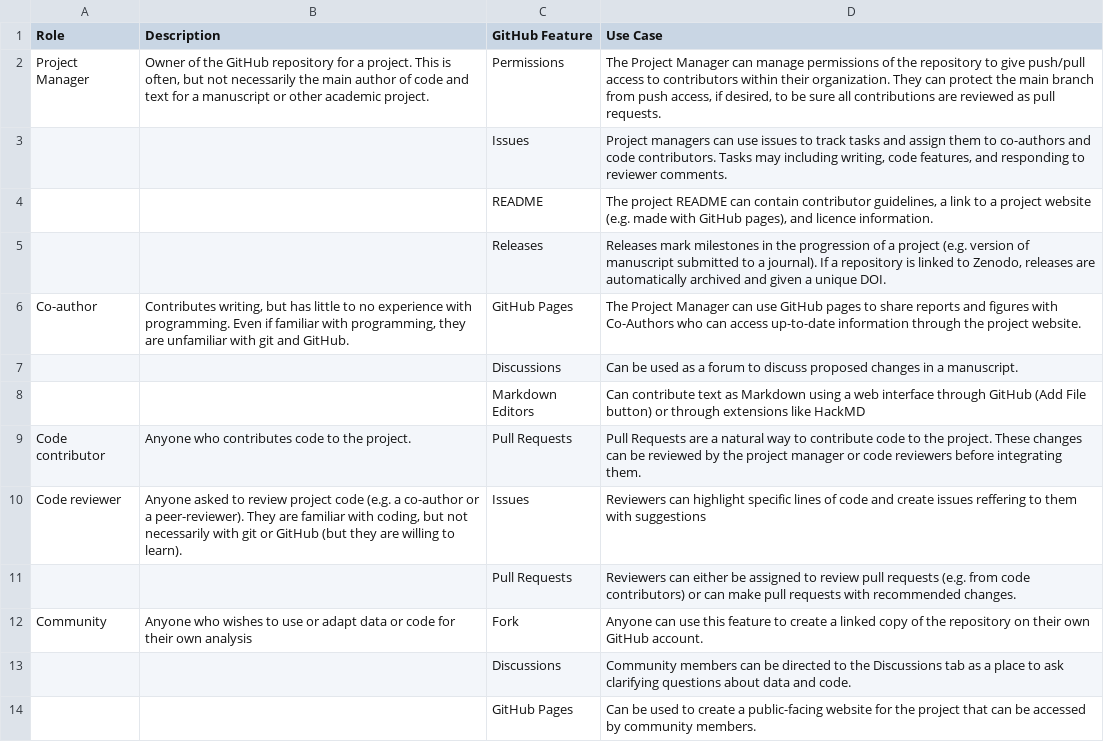
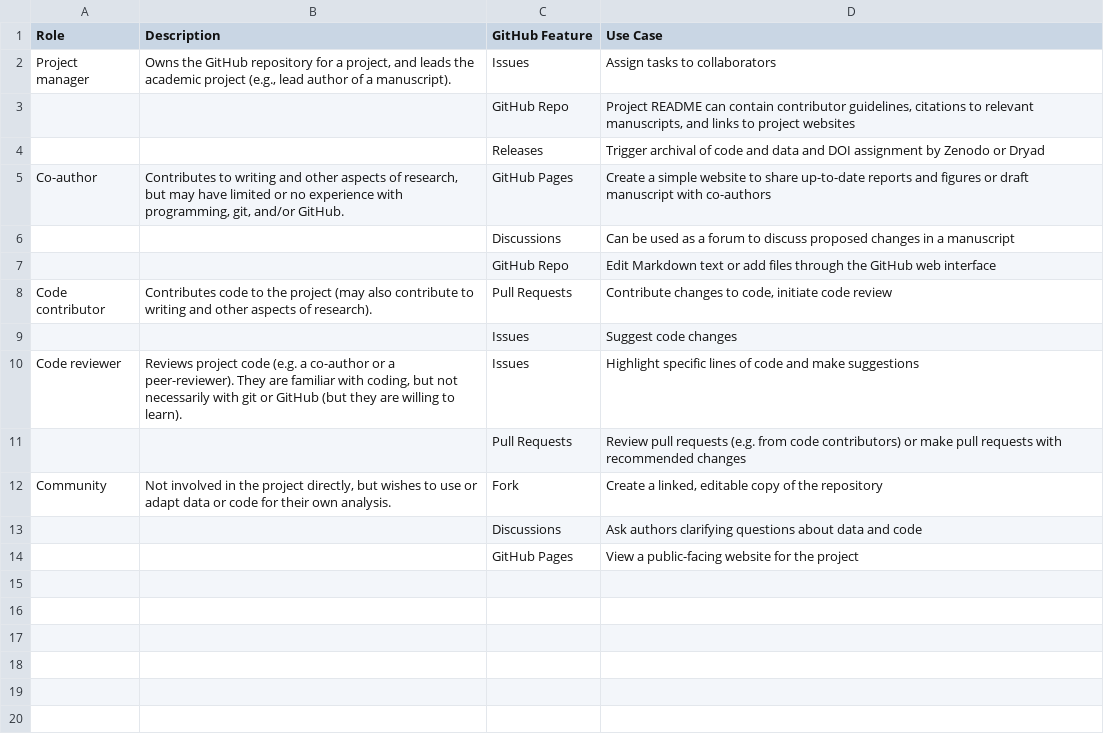
Before and after one commit to SORTEE-Github-Hackathon/manuscript, a CSV file: R/collaborator_roles.csv, drawn as a sheet.

Commit message:
shorten use case as much as possible

```diff
--- a/R/collaborator_roles.csv
+++ b/R/collaborator_roles.csv
@@ -1,14 +1,14 @@
 Role,Description,GitHub Feature,Use Case
-Project Manager,"Owner of the GitHub repository for a project. This is often, but not necessarily the main author of code and text for a manuscript or other academic project.",Permissions,"The Project Manager can manage permissions of the repository to give push/pull access to contributors within their organization. They can protect the main branch from push access, if desired, to be sure all contributions are reviewed as pull requests."
-,,Issues,"Project managers can use issues to track tasks and assign them to co-authors and code contributors. Tasks may including writing, code features, and responding to reviewer comments."
-,,README,"The project README can contain contributor guidelines, a link to a project website (e.g. made with GitHub pages), and licence information."
-,,Releases,"Releases mark milestones in the progression of a project (e.g. version of manuscript submitted to a journal). If a repository is linked to Zenodo, releases are automatically archived and given a unique DOI."
-Co-author,"Contributes writing, but has little to no experience with programming. Even if familiar with programming, they are unfamiliar with git and GitHub.",GitHub Pages,The Project Manager can use GitHub pages to share reports and figures with Co-Authors who can access up-to-date information through the project website.
-,,Discussions,Can be used as a forum to discuss proposed changes in a manuscript.
-,,Markdown Editors,Can contribute text as Markdown using a web interface through GitHub (Add File button) or through extensions like HackMD
-Code contributor,Anyone who contributes code to the project.,Pull Requests,Pull Requests are a natural way to contribute code to the project. These changes can be reviewed by the project manager or code reviewers before integrating them.
-Code reviewer,"Anyone asked to review project code (e.g. a co-author or a peer-reviewer). They are familiar with coding, but not necessarily with git or GitHub (but they are willing to learn).",Issues,Reviewers can highlight specific lines of code and create issues reffering to them with suggestions
-,,Pull Requests,Reviewers can either be assigned to review pull requests (e.g. from code contributors) or can make pull requests with recommended changes.
-Community,Anyone who wishes to use or adapt data or code for their own analysis,Fork,Anyone can use this feature to create a linked copy of the repository on their own GitHub account.
-,,Discussions,Community members can be directed to the Discussions tab as a place to ask clarifying questions about data and code.
-,,GitHub Pages,Can be used to create a public-facing website for the project that can be accessed by community members.
+Project manager,"Owns the GitHub repository for a project, and leads the academic project (e.g., lead author of a manuscript).",Issues,Assign tasks to collaborators
+,,GitHub Repo,"Project README can contain contributor guidelines, citations to relevant manuscripts, and links to project websites"
+,,Releases,Trigger archival of code and data and DOI assignment by Zenodo or Dryad
+Co-author,"Contributes to writing and other aspects of research, but may have limited or no experience with programming, git, and/or GitHub.",GitHub Pages,Create a simple website to share up-to-date reports and figures or draft manuscript with co-authors
+,,Discussions,Can be used as a forum to discuss proposed changes in a manuscript
+,,GitHub Repo,Edit Markdown text or add files through the GitHub web interface
+Code contributor,Contributes code to the project (may also contribute to writing and other aspects of research).,Pull Requests,"Contribute changes to code, initiate code review"
+,,Issues,Suggest code changes
+Code reviewer,"Reviews project code (e.g. a co-author or a peer-reviewer). They are familiar with coding, but not necessarily with git or GitHub (but they are willing to learn).",Issues,Highlight specific lines of code and make suggestions
+,,Pull Requests,Review pull requests (e.g. from code contributors) or make pull requests with recommended changes
+Community,"Not involved in the project directly, but wishes to use or adapt data or code for their own analysis.",Fork,"Create a linked, editable copy of the repository"
+,,Discussions,Ask authors clarifying questions about data and code
+,,GitHub Pages,View a public-facing website for the project
```
